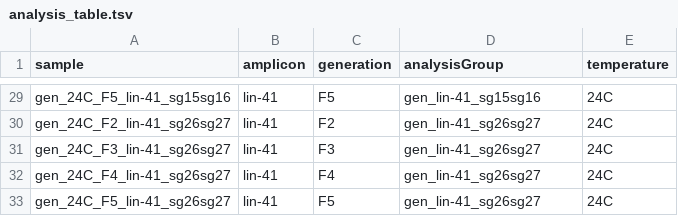
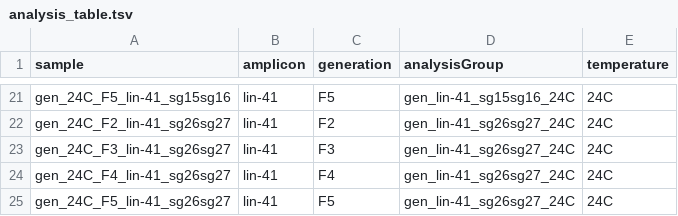
Before and after one commit to BIMSBbioinfo/froehlich_uyar_et_al_2020, a TSV file: generations_analysis/analysis_table.tsv, drawn as a sheet; only a part is shown, gaps mark what is left out; addresses are those after the commit; the diff covers the shown part only; the diff names each change by its address in the sheet, - before the commit and + after, or states it on an @@ line.

Commit message:
update analysis groups, remove N2 samples

```diff
--- a/generations_analysis/analysis_table.tsv
+++ b/generations_analysis/analysis_table.tsv
-D21 (analysisGroup): gen_lin-41_sg15sg16
+D21 (analysisGroup): gen_lin-41_sg15sg16_24C
-D22:D25 (analysisGroup): gen_lin-41_sg26sg27
+D22:D25 (analysisGroup): gen_lin-41_sg26sg27_24C
```
Also changed, not shown: 8 removed rows and 19 edited cells elsewhere in this file.
